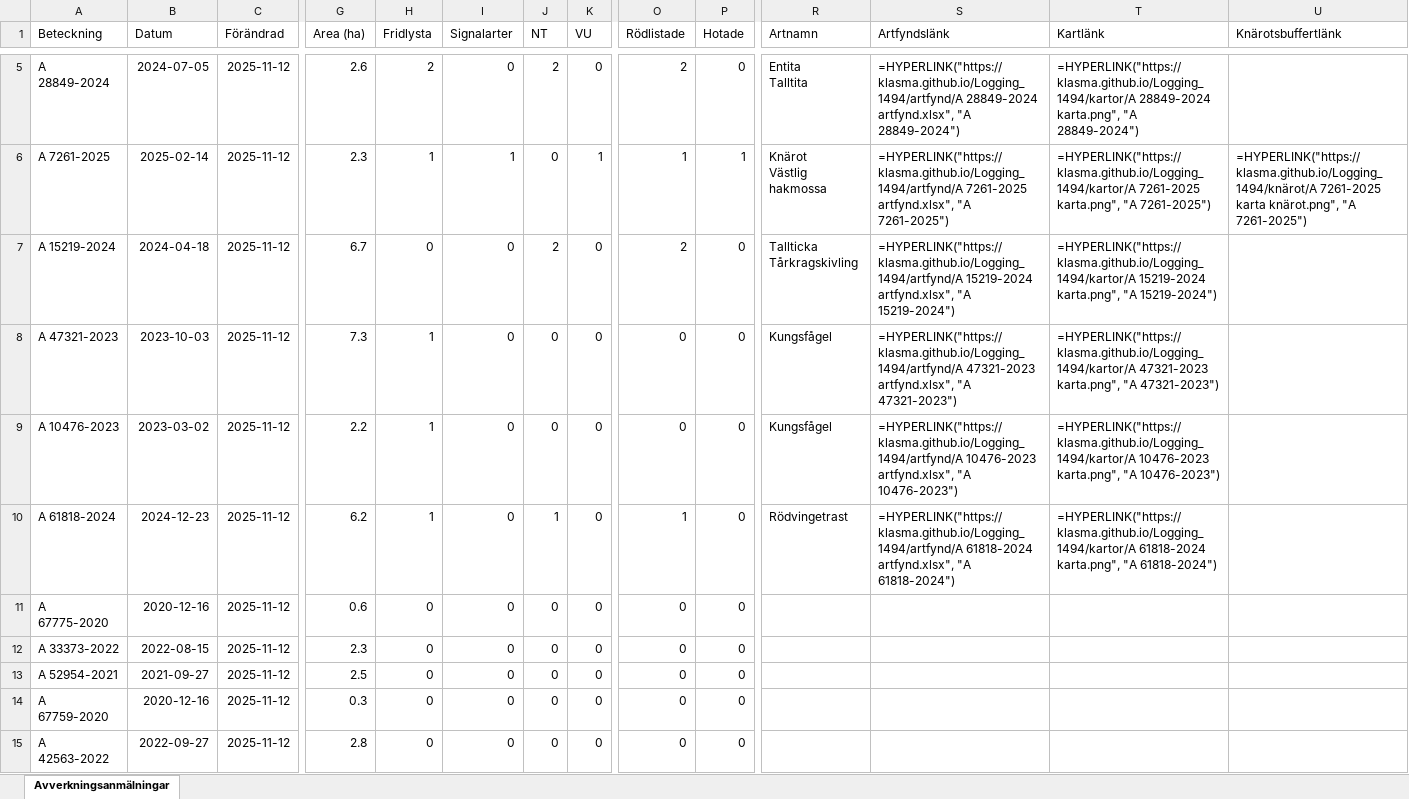
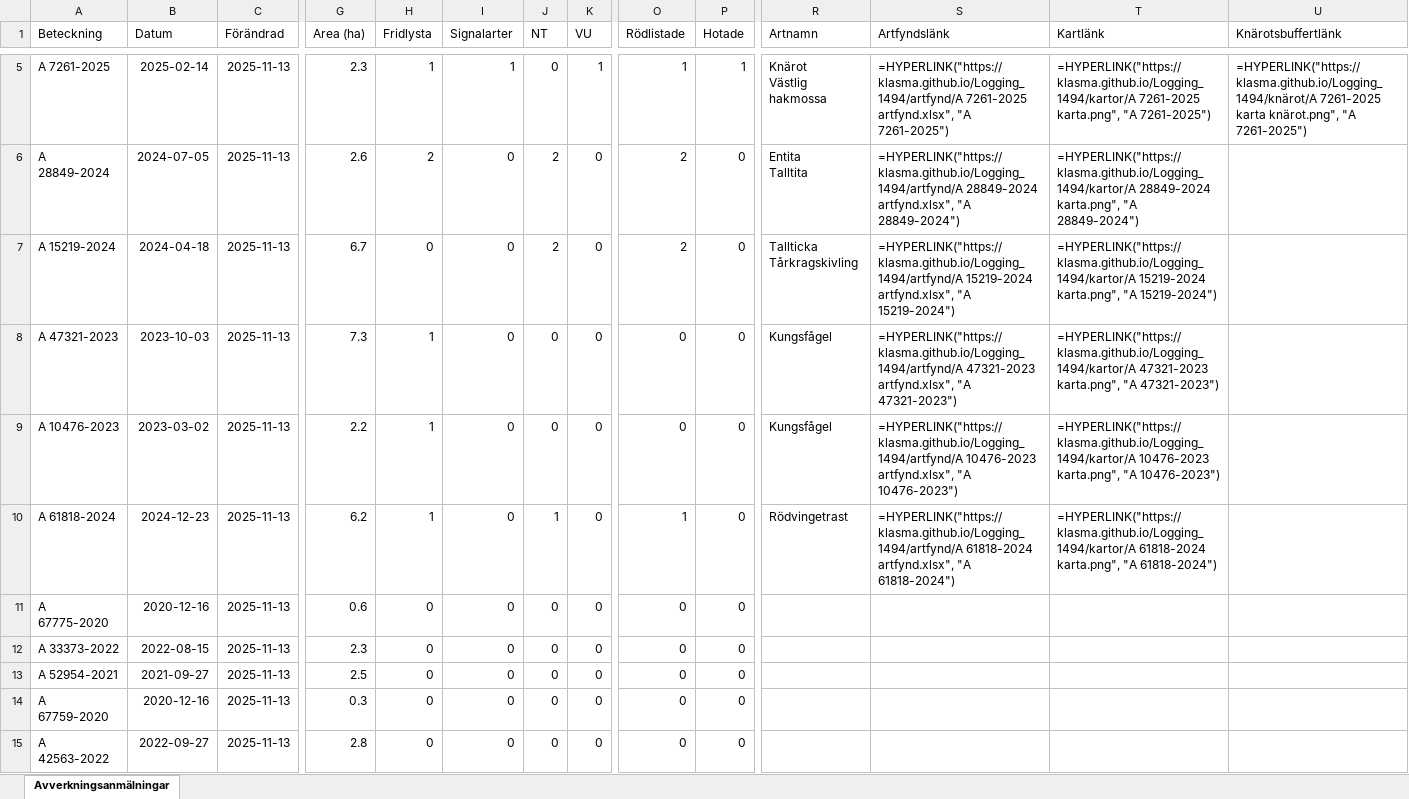
Before and after one commit to klasma/Logging_1494, an Excel workbook: Översikt LIDKÖPING.xlsx, sheet Avverkningsanmälningar, drawn as a sheet; only a part is shown, gaps mark what is left out; values as stored, in another font and other column widths than the file's, no borders; formulas without a stored value are shown as written; ↵ is a line break in a cell; the diff covers the shown part only; the diff names each change by its address in the sheet, - before the commit and + after, or states it on an @@ line.

```diff
--- a/Översikt LIDKÖPING.xlsx (sheet Avverkningsanmälningar)
+++ b/Översikt LIDKÖPING.xlsx (sheet Avverkningsanmälningar)
-A5 (Beteckning): A 28849-2024
+A5 (Beteckning): A 7261-2025
-B5 (Datum): 2024-07-05
+B5 (Datum): 2025-02-14
-C5:C15 (Förändrad): 2025-11-12
+C5:C15 (Förändrad): 2025-11-13
-G5 (Area (ha)): 2.6
+G5 (Area (ha)): 2.3
-H5 (Fridlysta): 2
+H5 (Fridlysta): 1
-I5 (Signalarter): 0
+I5 (Signalarter): 1
-J5 (NT): 2
+J5 (NT): 0
-K5 (VU): 0
+K5 (VU): 1
-O5 (Rödlistade): 2
+O5 (Rödlistade): 1
-P5 (Hotade): 0
+P5 (Hotade): 1
-R5 (Artnamn): Entita ↵ Talltita
+R5 (Artnamn): Knärot ↵ Västlig hakmossa
-S5 (Artfyndslänk): =HYPERLINK("https://klasma.github.io/Logging_1494/artfynd/A 28849-2024 artfynd.xlsx", "A 28849-2024")
+S5 (Artfyndslänk): =HYPERLINK("https://klasma.github.io/Logging_1494/artfynd/A 7261-2025 artfynd.xlsx", "A 7261-2025")
-T5 (Kartlänk): =HYPERLINK("https://klasma.github.io/Logging_1494/kartor/A 28849-2024 karta.png", "A 28849-2024")
+T5 (Kartlänk): =HYPERLINK("https://klasma.github.io/Logging_1494/kartor/A 7261-2025 karta.png", "A 7261-2025")
-U5 (Knärotsbuffertlänk): (empty)
+U5 (Knärotsbuffertlänk): =HYPERLINK("https://klasma.github.io/Logging_1494/knärot/A 7261-2025 karta knärot.png", "A 7261-2025")
-A6 (Beteckning): A 7261-2025
+A6 (Beteckning): A 28849-2024
-B6 (Datum): 2025-02-14
+B6 (Datum): 2024-07-05
-G6 (Area (ha)): 2.3
+G6 (Area (ha)): 2.6
-H6 (Fridlysta): 1
+H6 (Fridlysta): 2
-I6 (Signalarter): 1
+I6 (Signalarter): 0
-J6 (NT): 0
+J6 (NT): 2
-K6 (VU): 1
+K6 (VU): 0
-O6 (Rödlistade): 1
+O6 (Rödlistade): 2
-P6 (Hotade): 1
+P6 (Hotade): 0
-R6 (Artnamn): Knärot ↵ Västlig hakmossa
+R6 (Artnamn): Entita ↵ Talltita
-S6 (Artfyndslänk): =HYPERLINK("https://klasma.github.io/Logging_1494/artfynd/A 7261-2025 artfynd.xlsx", "A 7261-2025")
+S6 (Artfyndslänk): =HYPERLINK("https://klasma.github.io/Logging_1494/artfynd/A 28849-2024 artfynd.xlsx", "A 28849-2024")
-T6 (Kartlänk): =HYPERLINK("https://klasma.github.io/Logging_1494/kartor/A 7261-2025 karta.png", "A 7261-2025")
+T6 (Kartlänk): =HYPERLINK("https://klasma.github.io/Logging_1494/kartor/A 28849-2024 karta.png", "A 28849-2024")
-U6 (Knärotsbuffertlänk): =HYPERLINK("https://klasma.github.io/Logging_1494/knärot/A 7261-2025 karta knärot.png", "A 7261-2025")
+U6 (Knärotsbuffertlänk): (empty)
```
Also changed, not shown: 889 edited cells elsewhere in this sheet, artfynd/A 10476-2023 artfynd.xlsx, artfynd/A 15219-2024 artfynd.xlsx, 50 other files.
